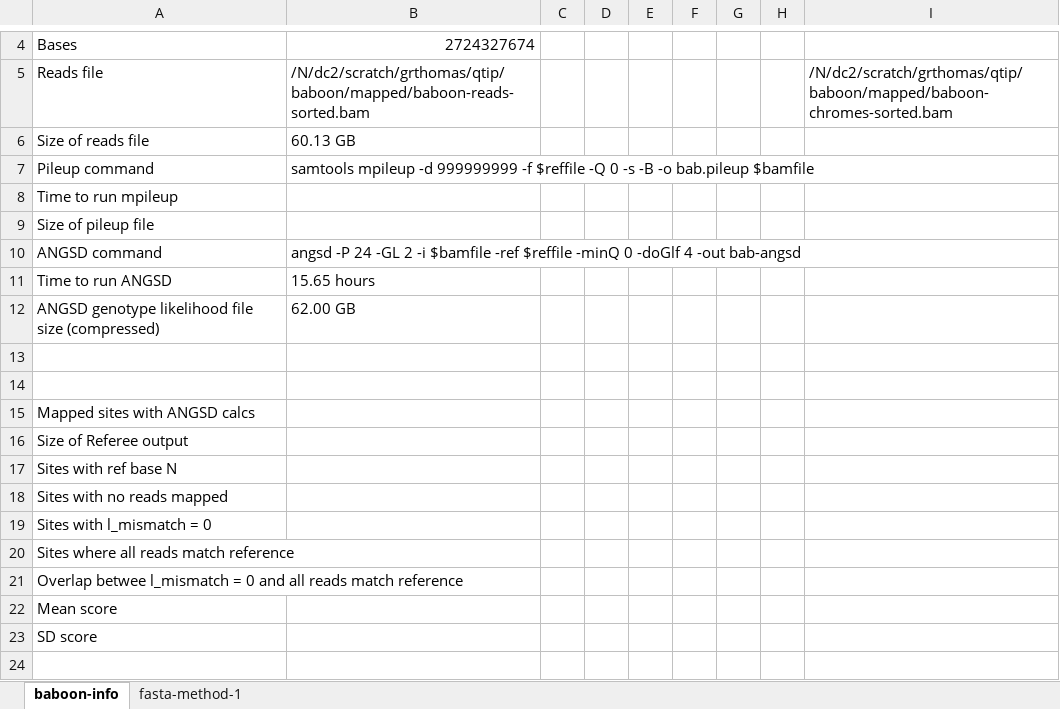
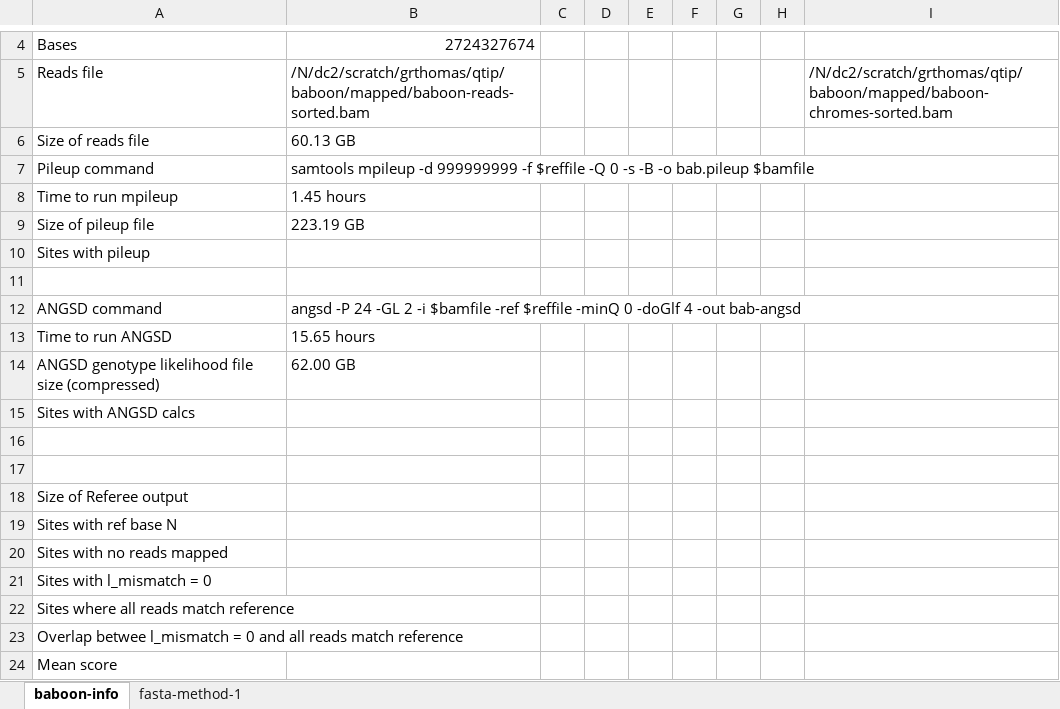
Before and after one commit to gwct/referee, an Excel workbook: data/referee-performance-baboon.xlsx, sheet baboon-info, drawn as a sheet; only a part is shown, gaps mark what is left out; the shorter side is filled out with more unchanged rows; values as stored, in another font and other column widths than the file's, no borders; removed rows and columns are numbered as before the commit, all else as after; the diff names each change by its address in the sheet, - before the commit and + after, or states it on an @@ line.

```diff
--- a/data/referee-performance-baboon.xlsx (sheet baboon-info)
+++ b/data/referee-performance-baboon.xlsx (sheet baboon-info)
-B8: (empty)
+B8: 1.45 hours
-B9: (empty)
+B9: 223.19 GB
+row 10: Sites with pileup
+row 11: (empty)
+row 15: Sites with ANGSD calcs
-row 15: Mapped sites with ANGSD calcs
```
Also changed, not shown: sheet fasta-method-1, 1 other file.
